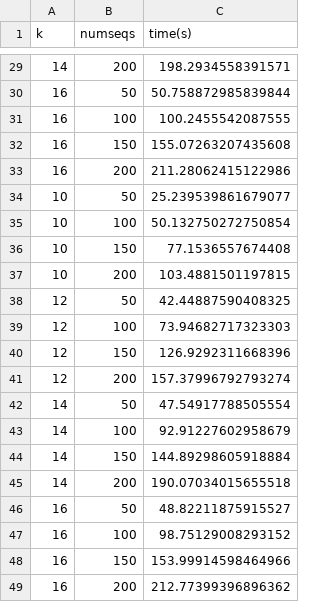
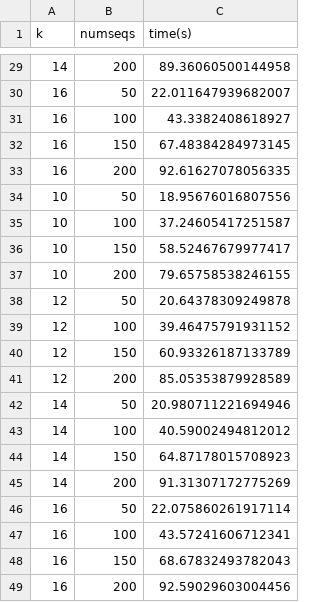
Before and after one commit to GavinHuttley/DiverseSeqPaper, a TSV file: paper/nbks/benchmark-ctree.tsv, drawn as a sheet; only a part is shown, gaps mark what is left out; the diff covers the shown part only.

Commit message:
DOC: updated ctree times using revised apps

```diff
--- a/paper/nbks/benchmark-ctree.tsv
+++ b/paper/nbks/benchmark-ctree.tsv
@@ -29,21 +29,21 @@ k	numseqs	time(s)
-14	200	198.2934558391571
-16	50	50.758872985839844
-16	100	100.2455542087555
-16	150	155.07263207435608
-16	200	211.28062415122986
-10	50	25.239539861679077
-10	100	50.132750272750854
-10	150	77.1536557674408
-10	200	103.4881501197815
-12	50	42.44887590408325
-12	100	73.94682717323303
-12	150	126.9292311668396
-12	200	157.37996792793274
-14	50	47.54917788505554
-14	100	92.91227602958679
-14	150	144.89298605918884
-14	200	190.07034015655518
-16	50	48.82211875915527
-16	100	98.75129008293152
-16	150	153.99914598464966
-16	200	212.77399396896362
+14	200	89.36060500144958
+16	50	22.011647939682007
+16	100	43.3382408618927
+16	150	67.48384284973145
+16	200	92.61627078056335
+10	50	18.95676016807556
+10	100	37.24605417251587
+10	150	58.52467679977417
+10	200	79.65758538246155
+12	50	20.64378309249878
+12	100	39.46475791931152
+12	150	60.93326187133789
+12	200	85.05353879928589
+14	50	20.980711221694946
+14	100	40.59002494812012
+14	150	64.87178015708923
+14	200	91.31307172775269
+16	50	22.075860261917114
+16	100	43.57241606712341
+16	150	68.67832493782043
+16	200	92.59029603004456
```
Also changed, not shown: 27 edited cells elsewhere in this file, 2 other files.
